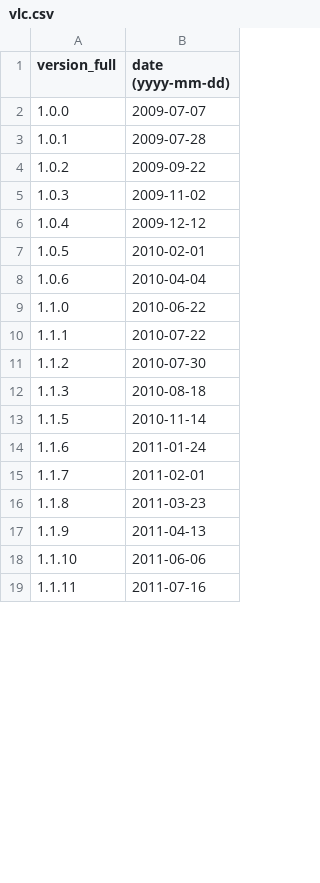
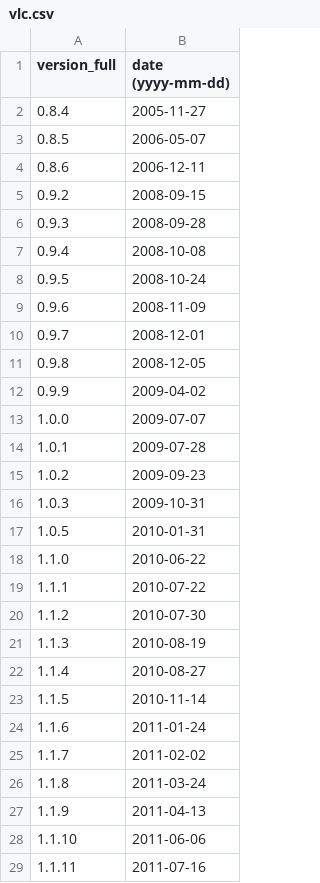
Before and after one commit to maaaaz/third-parties-version-history, a CSV file: VLC/vlc.csv, drawn as a sheet; only a part is shown; the diff covers the shown part only.

```diff
--- a/VLC/vlc.csv
+++ b/VLC/vlc.csv
@@ -1,9 +1,18 @@
 "version_full";"date (yyyy-mm-dd)"
+"0.8.4";"2005-11-27"
+"0.8.5";"2006-05-07"
+"0.8.6";"2006-12-11"
+"0.9.2";"2008-09-15"
+"0.9.3";"2008-09-28"
+"0.9.4";"2008-10-08"
+"0.9.5";"2008-10-24"
+"0.9.6";"2008-11-09"
+"0.9.7";"2008-12-01"
+"0.9.8";"2008-12-05"
+"0.9.9";"2009-04-02"
 "1.0.0";"2009-07-07"
 "1.0.1";"2009-07-28"
-"1.0.2";"2009-09-22"
-"1.0.3";"2009-11-02"
-"1.0.4";"2009-12-12"
-"1.0.5";"2010-02-01"
-"1.0.6";"2010-04-04"
+"1.0.2";"2009-09-23"
+"1.0.3";"2009-10-31"
+"1.0.5";"2010-01-31"
 "1.1.0";"2010-06-22"
@@ -11,7 +20,8 @@
 "1.1.2";"2010-07-30"
-"1.1.3";"2010-08-18"
+"1.1.3";"2010-08-19"
+"1.1.4";"2010-08-27"
 "1.1.5";"2010-11-14"
 "1.1.6";"2011-01-24"
-"1.1.7";"2011-02-01"
-"1.1.8";"2011-03-23"
+"1.1.7";"2011-02-02"
+"1.1.8";"2011-03-24"
 "1.1.9";"2011-04-13"
```
Also changed, not shown: 2 added rows, 1 removed row and 18 edited cells elsewhere in this file, Adobe Flash/flash.csv, Adobe Reader/reader.csv, 10 other files.
